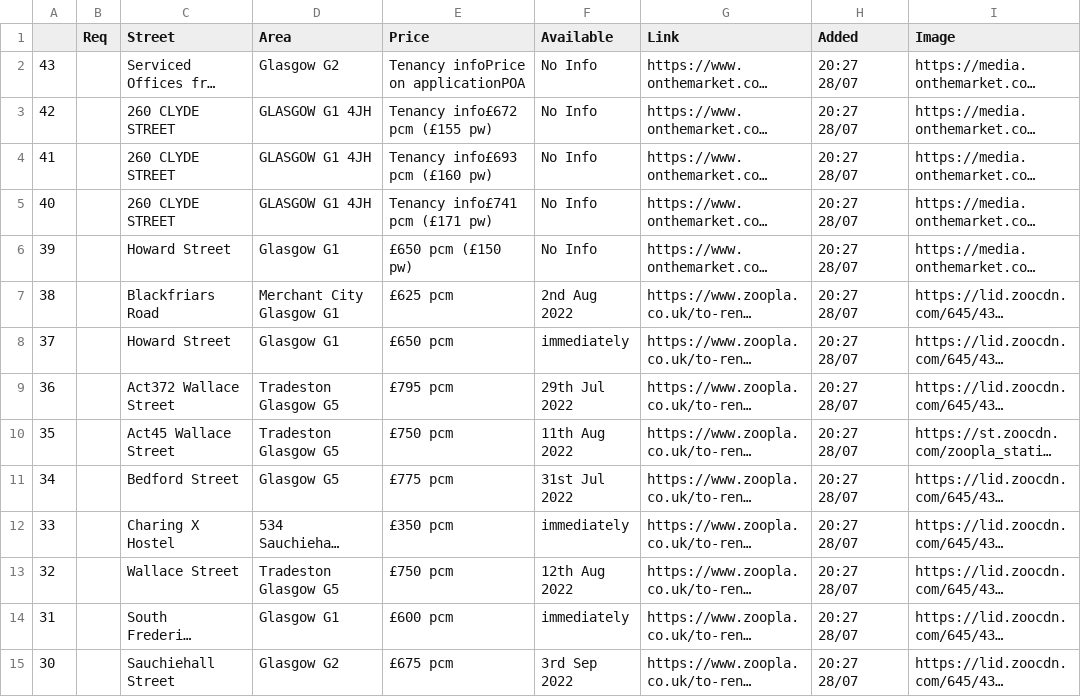
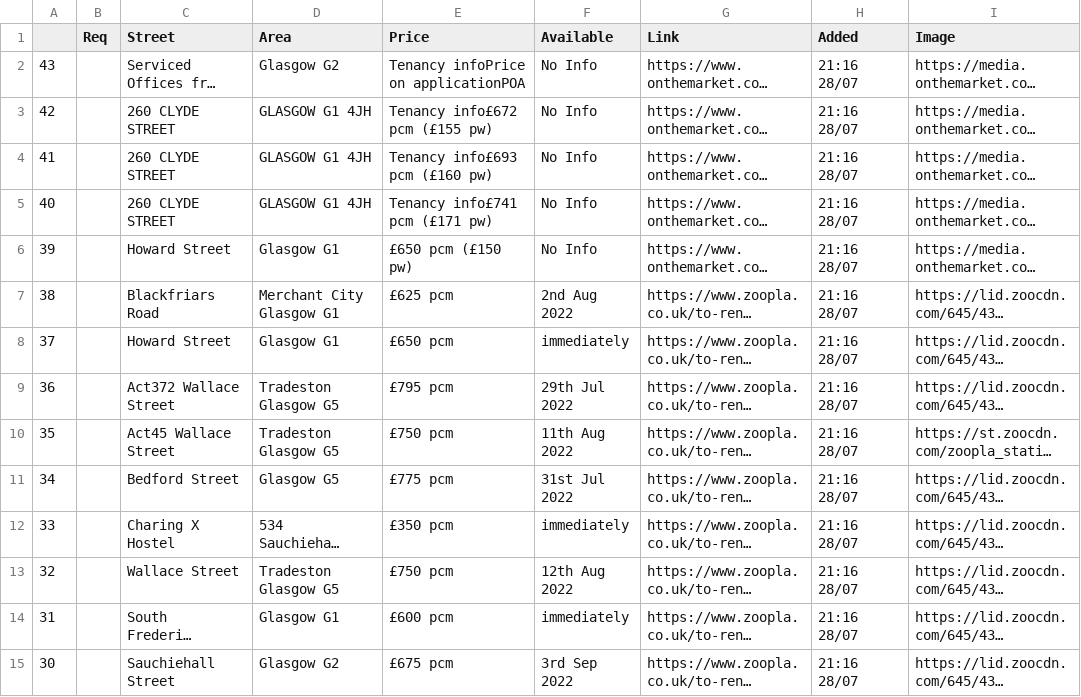
Before and after one commit to FinMc/find-flat, a CSV file: public/save.csv, drawn as a sheet; only a part is shown; long unchanged cells end in …; the diff covers the shown part only; the diff names each change by its address in the sheet, - before the commit and + after, or states it on an @@ line.

```diff
--- a/public/save.csv
+++ b/public/save.csv
-H2:H15 (Added): 20:27 28/07
+H2:H15 (Added): 21:16 28/07
```
Also changed, not shown: 30 edited cells elsewhere in this file, 3 other files.
